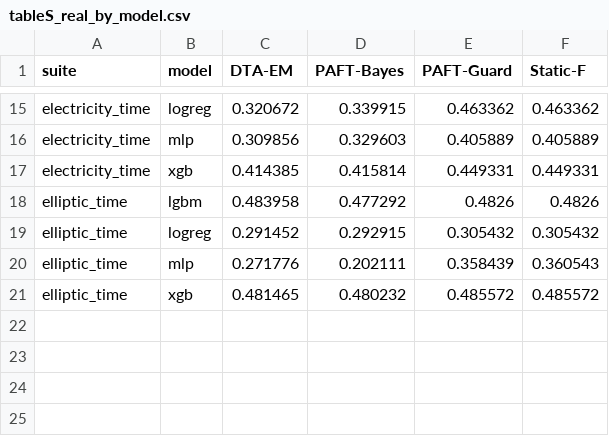
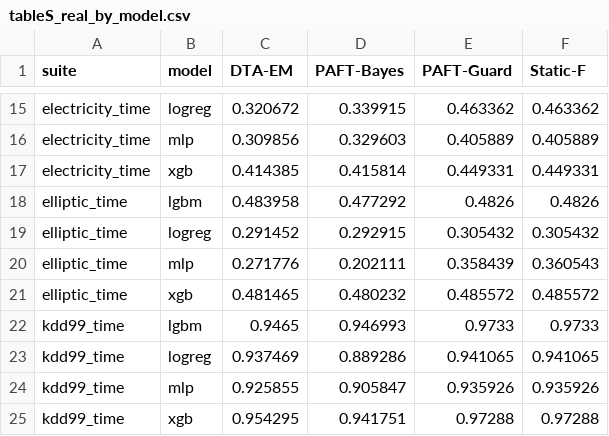
Before and after one commit to Bhargavteja-9779/rp_c_13, a CSV file: Target_Journal_Submission/tables/tableS_real_by_model.csv, drawn as a sheet; only a part is shown, gaps mark what is left out; the diff names each change by its address in the sheet, - before the commit and + after, or states it on an @@ line.

```diff
--- a/Target_Journal_Submission/tables/tableS_real_by_model.csv
+++ b/Target_Journal_Submission/tables/tableS_real_by_model.csv
+row 22: kdd99_time | lgbm | 0.9465 | 0.946993 | 0.9733 | 0.9733
+row 23: kdd99_time | logreg | 0.937469 | 0.889286 | 0.941065 | 0.941065
+row 24: kdd99_time | mlp | 0.925855 | 0.905847 | 0.935926 | 0.935926
+row 25: kdd99_time | xgb | 0.954295 | 0.941751 | 0.97288 | 0.97288
```
Also changed, not shown: Target_Journal_Submission/tables/table12_labelled.csv, Target_Journal_Submission/tables/table12b_labelled_stats.csv, 37 other files.
